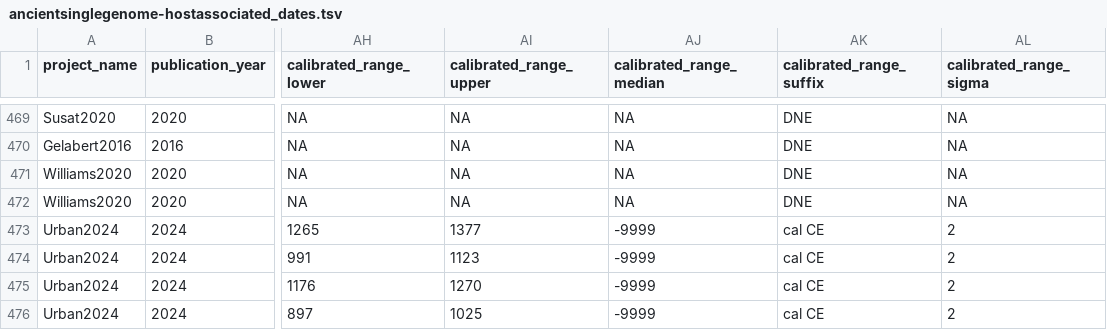
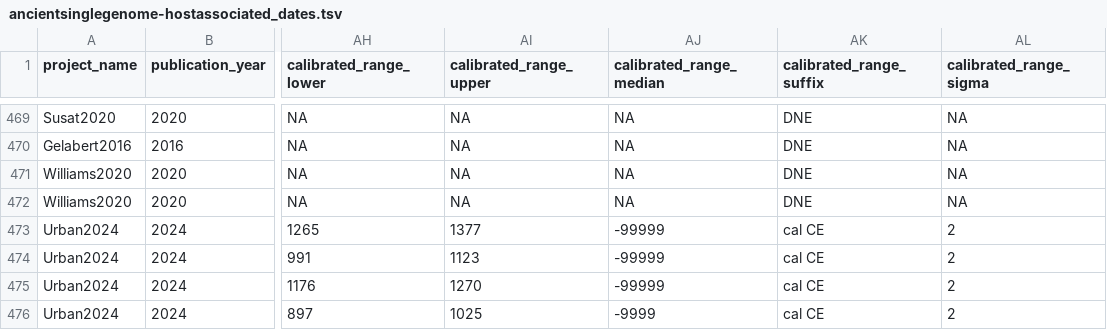
Before and after one commit to SPAAM-community/AncientMetagenomeDir, a TSV file: ancientsinglegenome-hostassociated/dates/ancientsinglegenome-hostassociated_dates.tsv, drawn as a sheet; only a part is shown, gaps mark what is left out; the diff names each change by its address in the sheet, - before the commit and + after, or states it on an @@ line.

Commit message:
Apply suggestions from code review
Co-authored-by: Aida Andrades Valtueña <aida.andrades@gmail.com>

```diff
--- a/ancientsinglegenome-hostassociated/dates/ancientsinglegenome-hostassociated_dates.tsv
+++ b/ancientsinglegenome-hostassociated/dates/ancientsinglegenome-hostassociated_dates.tsv
-AJ473:AJ475 (calibrated_range_median): -9999
+AJ473:AJ475 (calibrated_range_median): -99999
```
